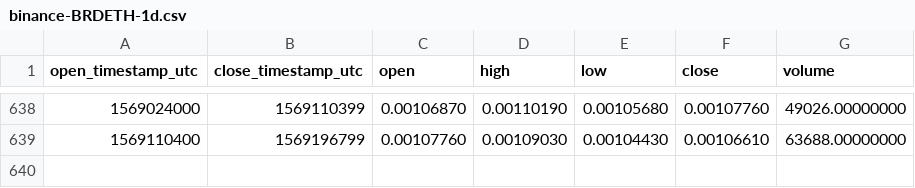
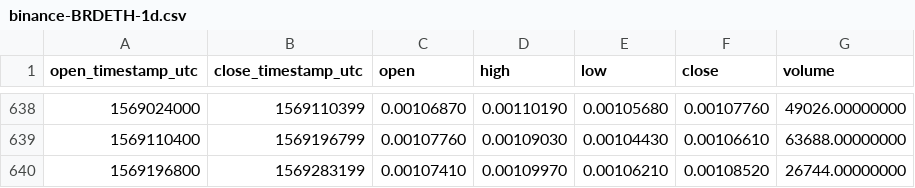
Before and after one commit to cryptobigbro/binance-BRDETH, a CSV file: binance-BRDETH-1d.csv, drawn as a sheet; only a part is shown, gaps mark what is left out.

Commit message:
Update OHLCV data.

```diff
--- a/binance-BRDETH-1d.csv
+++ b/binance-BRDETH-1d.csv
@@ -639 +639,2 @@ open_timestamp_utc,close_timestamp_utc,open,high,low,close,volume
 1569110400,1569196799,0.00107760,0.00109030,0.00104430,0.00106610,63688.00000000
+1569196800,1569283199,0.00107410,0.00109970,0.00106210,0.00108520,26744.00000000
```
Also changed, not shown: 1 other file.
